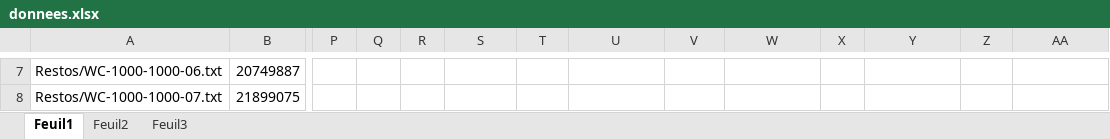
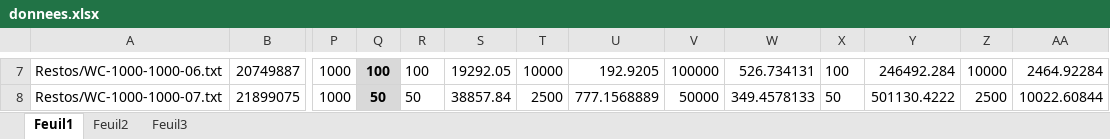
Before and after one commit to bawae/INF4705, an Excel workbook: tp2/logs/donnees.xlsx, sheet Feuil1, drawn as a sheet; only a part is shown, gaps mark what is left out; values as stored, in another font and other column widths than the file's, no borders; the diff covers the shown part only; the diff names each change by its address in the sheet, - before the commit and + after, or states it on an @@ line.

```diff
--- a/tp2/logs/donnees.xlsx (sheet Feuil1)
+++ b/tp2/logs/donnees.xlsx (sheet Feuil1)
-P7:P8: (empty)
+P7:P8: 1000
-Q7:Q8 fill: none
+Q7:Q8 fill: #D9D9D9
-Q7: (empty)
+Q7: 100
-R7: (empty)
+R7: 100
-S7: (empty)
+S7: 19292.05
-T7: (empty)
+T7: 10000
-U7: (empty)
+U7: 192.9205
-V7: (empty)
+V7: 100000
-W7: (empty)
+W7: 526.734131
-X7: (empty)
+X7: 100
-Y7: (empty)
+Y7: 246492.284
-Z7: (empty)
+Z7: 10000
-AA7: (empty)
+AA7: 2464.92284
-Q8: (empty)
+Q8: 50
-R8: (empty)
+R8: 50
-S8: (empty)
+S8: 38857.84
-T8: (empty)
+T8: 2500
-U8: (empty)
+U8: 777.1568889
-V8: (empty)
+V8: 50000
-W8: (empty)
+W8: 349.4578133
-X8: (empty)
+X8: 50
-Y8: (empty)
+Y8: 501130.4222
-Z8: (empty)
+Z8: 2500
-AA8: (empty)
+AA8: 10022.60844
```
Also changed, not shown: 348 edited cells and cell formats elsewhere in this sheet.
